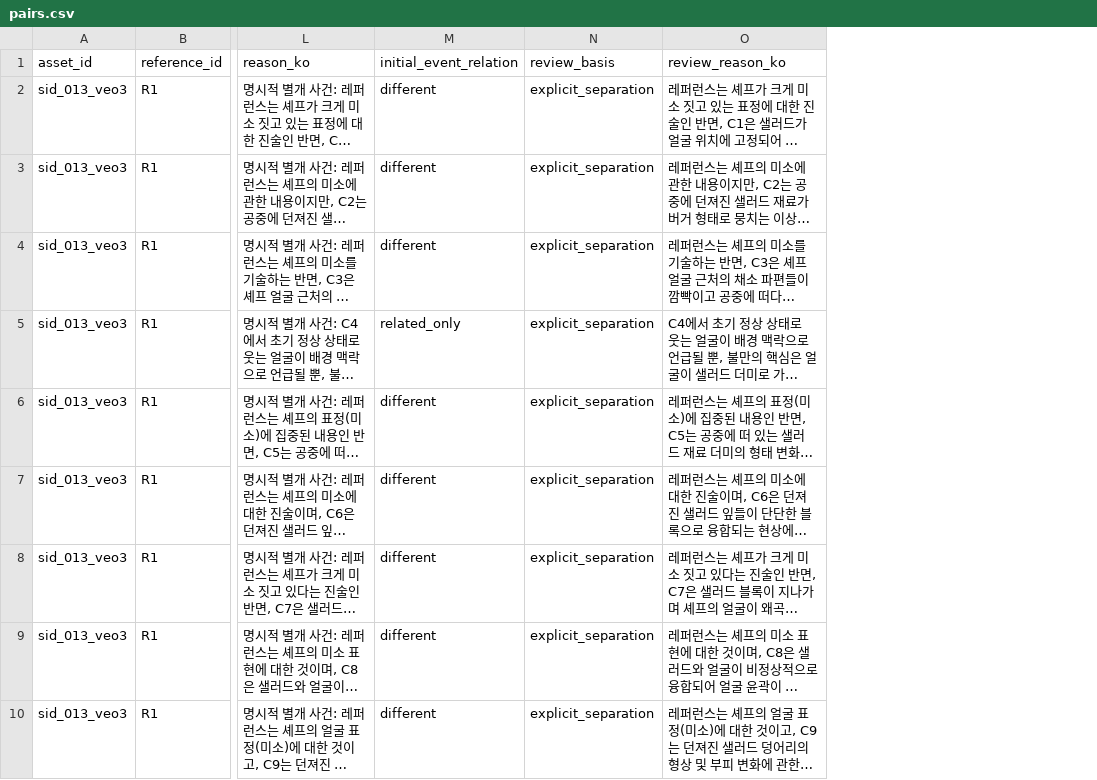
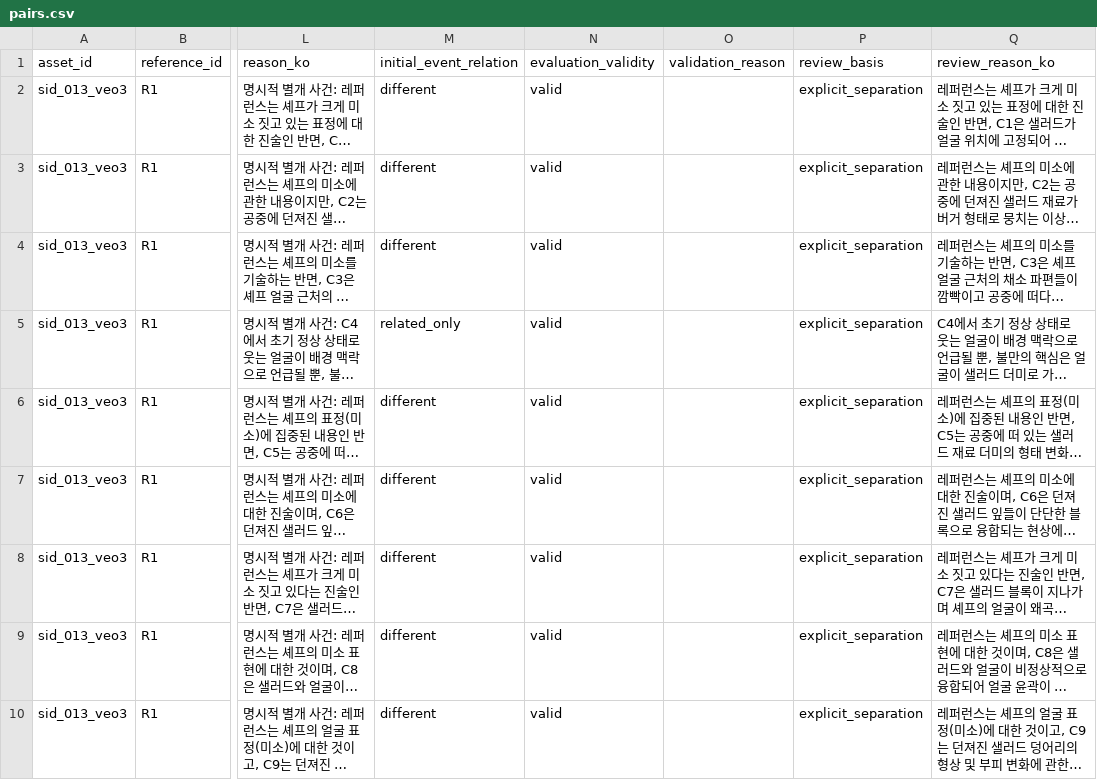
Before and after one commit to thebluewhale/TestCase, a CSV file: anomaly_benchmark/parallel_pilot12_20261112/pairs.csv, drawn as a sheet; only a part is shown, gaps mark what is left out; long unchanged cells end in …; the diff names each change by its address in the sheet, - before the commit and + after, or states it on an @@ line.

```diff
--- a/anomaly_benchmark/parallel_pilot12_20261112/pairs.csv
+++ b/anomaly_benchmark/parallel_pilot12_20261112/pairs.csv
+column N (evaluation_validity), rows 2-10: all valid
+column O (validation_reason), empty
```
Also changed, not shown: anomaly_benchmark/parallel_pilot12_20261112/comparison.csv, anomaly_benchmark/parallel_pilot12_20261112/videos.csv, 52 other files.
